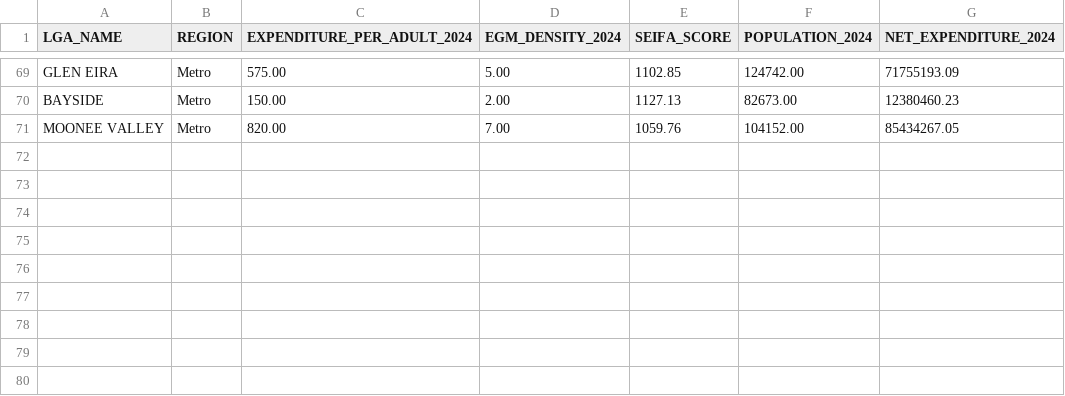
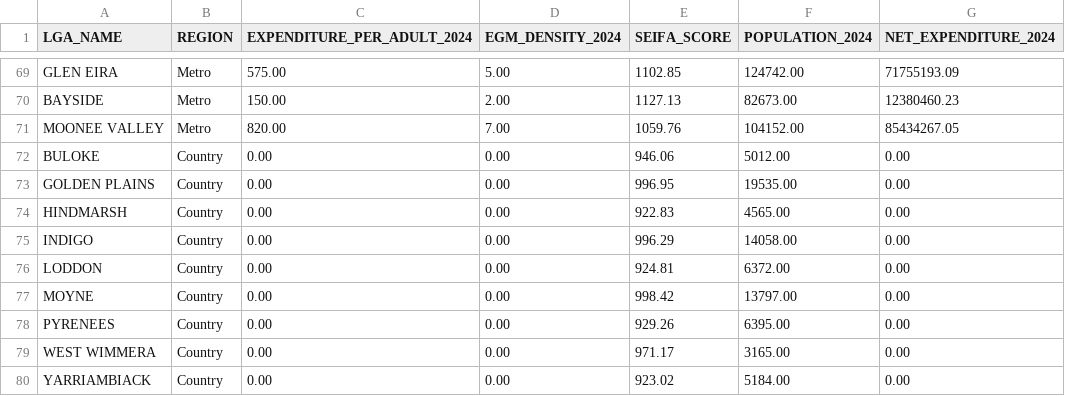
Before and after one commit to Macaroon1323/gambling-vic-visualisation, a CSV file: Data/choropleth.csv, drawn as a sheet; only a part is shown, gaps mark what is left out; the diff names each change by its address in the sheet, - before the commit and + after, or states it on an @@ line.

Commit message:
Update choropleth.csv

```diff
--- a/Data/choropleth.csv
+++ b/Data/choropleth.csv
+row 72: BULOKE | Country | 0.00 | 0.00 | 946.06 | 5012.00 | 0.00
+row 73: GOLDEN PLAINS | Country | 0.00 | 0.00 | 996.95 | 19535.00 | 0.00
+row 74: HINDMARSH | Country | 0.00 | 0.00 | 922.83 | 4565.00 | 0.00
+row 75: INDIGO | Country | 0.00 | 0.00 | 996.29 | 14058.00 | 0.00
+row 76: LODDON | Country | 0.00 | 0.00 | 924.81 | 6372.00 | 0.00
+row 77: MOYNE | Country | 0.00 | 0.00 | 998.42 | 13797.00 | 0.00
+row 78: PYRENEES | Country | 0.00 | 0.00 | 929.26 | 6395.00 | 0.00
+row 79: WEST WIMMERA | Country | 0.00 | 0.00 | 971.17 | 3165.00 | 0.00
+row 80: YARRIAMBIACK | Country | 0.00 | 0.00 | 923.02 | 5184.00 | 0.00
```
